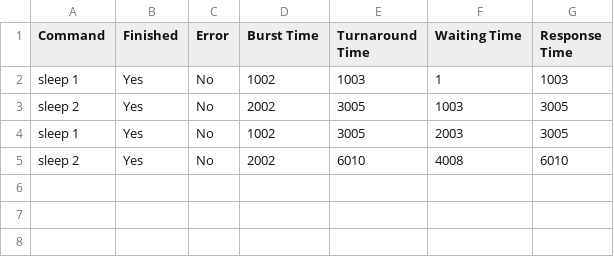
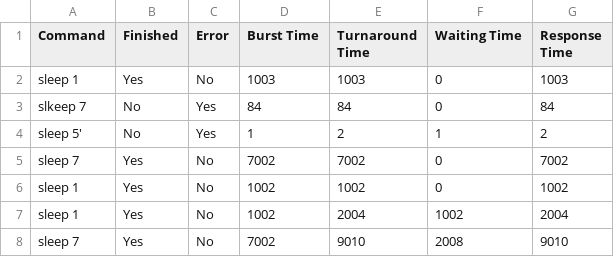
Before and after one commit to Rishabh5903/MTL458_Assignment_2_Schedulers, a CSV file: result_online_SJF.csv, drawn as a sheet.

Commit message:
fixed process list in online

```diff
--- a/result_online_SJF.csv
+++ b/result_online_SJF.csv
@@ -1,5 +1,8 @@
 Command,Finished,Error,Burst Time,Turnaround Time,Waiting Time,Response Time
-"sleep 1",Yes,No,1002,1003,1,1003
-"sleep 2",Yes,No,2002,3005,1003,3005
-"sleep 1",Yes,No,1002,3005,2003,3005
-"sleep 2",Yes,No,2002,6010,4008,6010
+"sleep 1",Yes,No,1003,1003,0,1003
+"slkeep 7",No,Yes,84,84,0,84
+"sleep 5'",No,Yes,1,2,1,2
+"sleep 7",Yes,No,7002,7002,0,7002
+"sleep 1",Yes,No,1002,1002,0,1002
+"sleep 1",Yes,No,1002,2004,1002,2004
+"sleep 7",Yes,No,7002,9010,2008,9010
```
Also changed, not shown: SampleCases/SampleCases/Offline/FCFS/result_offline_FCFS.csv, result_online_MLFQ.csv, 14 other files.
